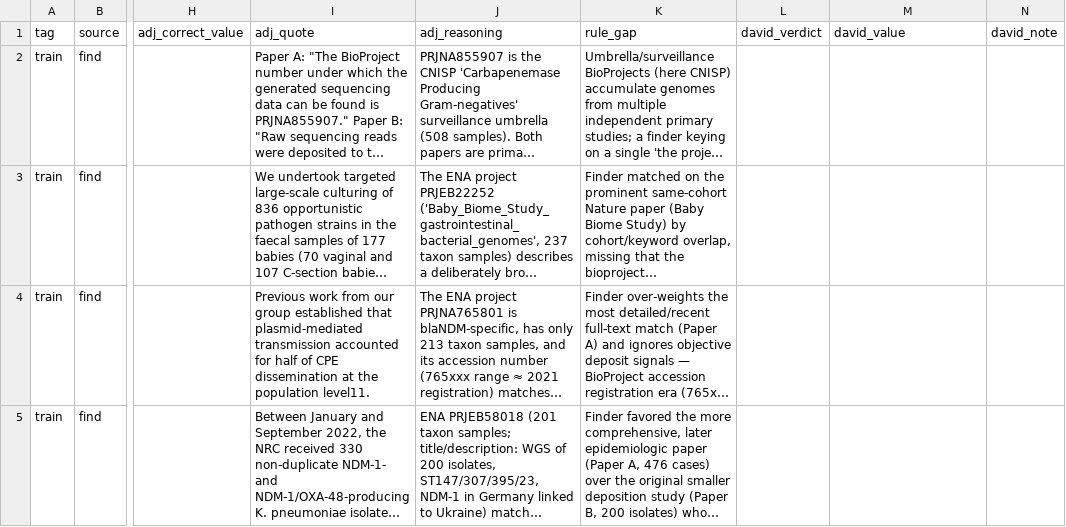
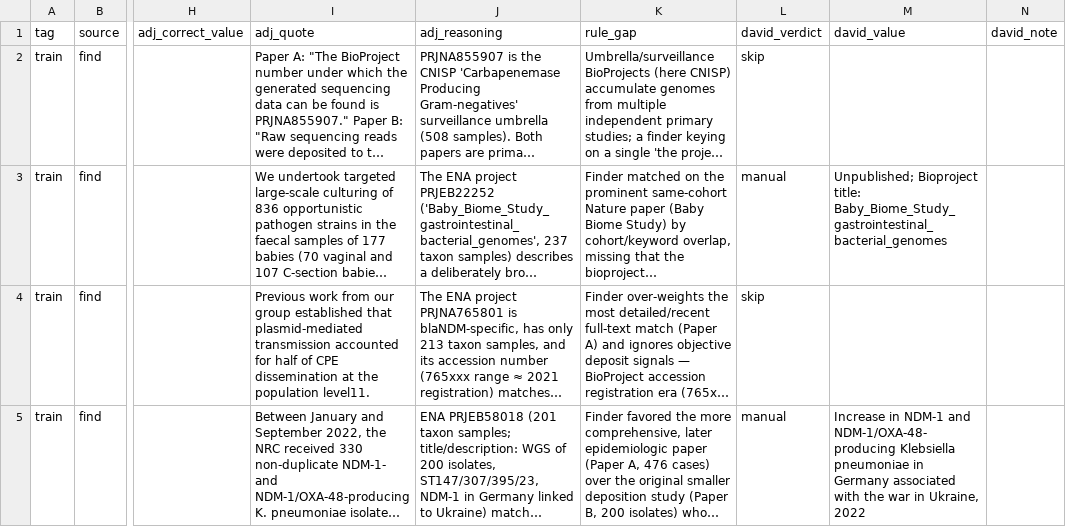
Before and after one commit to abelsond-cam/BacHGT, a TSV file: src/bac_metadata/bac_agentic_metadata/applications/klebsiella/data/diagnostics/adjudication_review_queue.tsv, drawn as a sheet; only a part is shown, gaps mark what is left out; long unchanged cells end in …; the diff covers the shown part only; the diff names each change by its address in the sheet, - before the commit and + after, or states it on an @@ line.

```diff
--- a/src/bac_metadata/bac_agentic_metadata/applications/klebsiella/data/diagnostics/adjudication_review_queue.tsv
+++ b/src/bac_metadata/bac_agentic_metadata/applications/klebsiella/data/diagnostics/adjudication_review_queue.tsv
-L2 (david_verdict): (empty)
+L2 (david_verdict): skip
-L3 (david_verdict): (empty)
+L3 (david_verdict): manual
-M3 (david_value): (empty)
+M3 (david_value): Unpublished; Bioproject title: Baby_Biome_Study_gastrointestinal_bacterial_genomes
-L4 (david_verdict): (empty)
+L4 (david_verdict): skip
-L5 (david_verdict): (empty)
+L5 (david_verdict): manual
-M5 (david_value): (empty)
+M5 (david_value): Increase in NDM-1 and NDM-1/OXA-48-producing Klebsiella pneumoniae in Germany associated with the war in Ukraine, 2022
```
Also changed, not shown: 24 edited cells elsewhere in this file, 4 other files.
